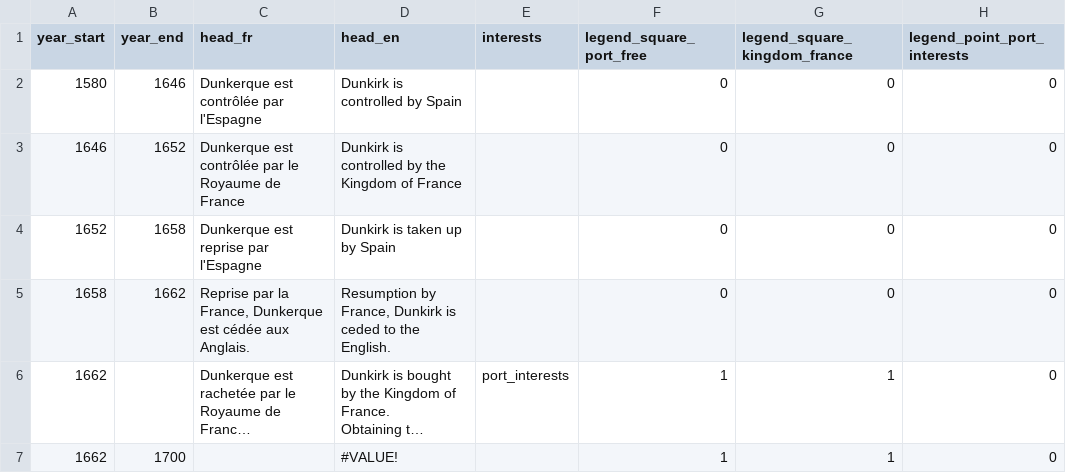
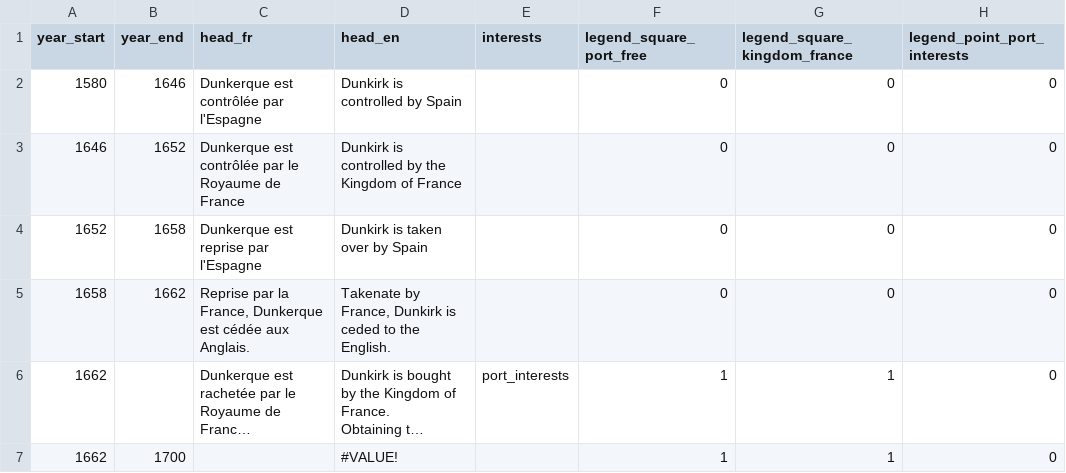
Before and after one commit to medialab/portic-storymaps-2022, a CSV file: data/histoire-dunkerque-dates.csv, drawn as a sheet; only a part is shown; long unchanged cells end in …; the diff names each change by its address in the sheet, - before the commit and + after, or states it on an @@ line.

```diff
--- a/data/histoire-dunkerque-dates.csv
+++ b/data/histoire-dunkerque-dates.csv
-D4 (head_en): Dunkirk is taken up by Spain
+D4 (head_en): Dunkirk is taken over by Spain
-D5 (head_en): Resumption by France,…
+D5 (head_en): Takenate by France,…
```
Also changed, not shown: data/fraude-exports.csv, data/homeports-from-dunkerque.csv, 34 other files.
